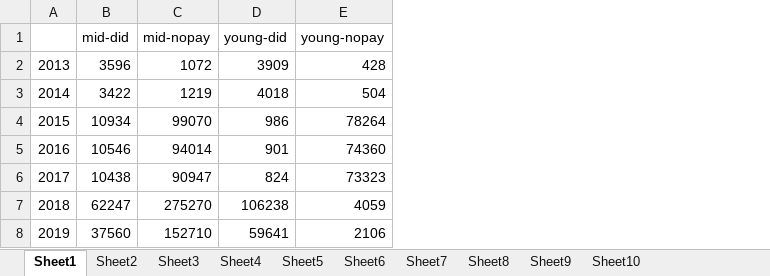
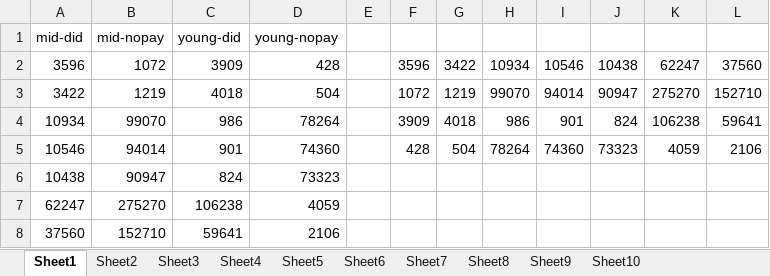
Before and after one commit to Paul9615/analysis-competition-JBNU, an Excel workbook: preprocessing data/ages_getjob.xlsx, sheet Sheet1, drawn as a sheet; values as stored, in another font and other column widths than the file's, no borders; removed rows and columns are numbered as before the commit, all else as after; the diff names each change by its address in the sheet, - before the commit and + after, or states it on an @@ line.

```diff
--- a/preprocessing data/ages_getjob.xlsx (sheet Sheet1)
+++ b/preprocessing data/ages_getjob.xlsx (sheet Sheet1)
-column A, rows 2-8: 2013 | 2014 | 2015 | 2016 | 2017 | 2018 | 2019
+column E, empty
+column F, rows 2-5: 3596 | 1072 | 3909 | 428
+column G, rows 2-5: 3422 | 1219 | 4018 | 504
+column H, rows 2-5: 10934 | 99070 | 986 | 78264
+column I, rows 2-5: 10546 | 94014 | 901 | 74360
+column J, rows 2-5: 10438 | 90947 | 824 | 73323
+column K, rows 2-5: 62247 | 275270 | 106238 | 4059
+column L, rows 2-5: 37560 | 152710 | 59641 | 2106
```
Also changed, not shown: preprocessing data/sex_getjob.xlsx, 3 other files.
